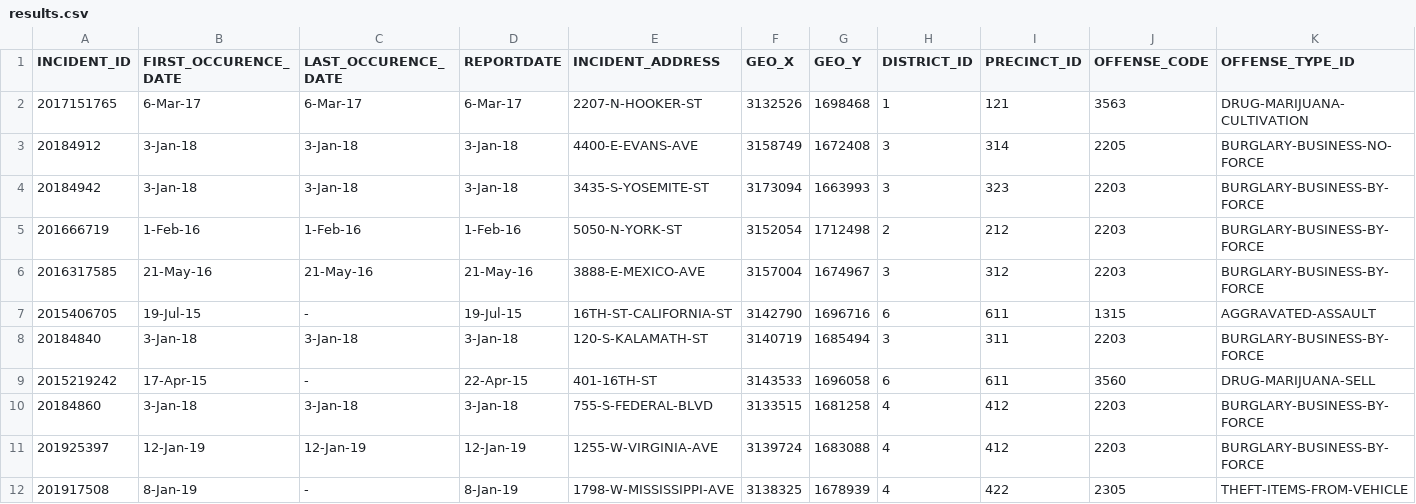
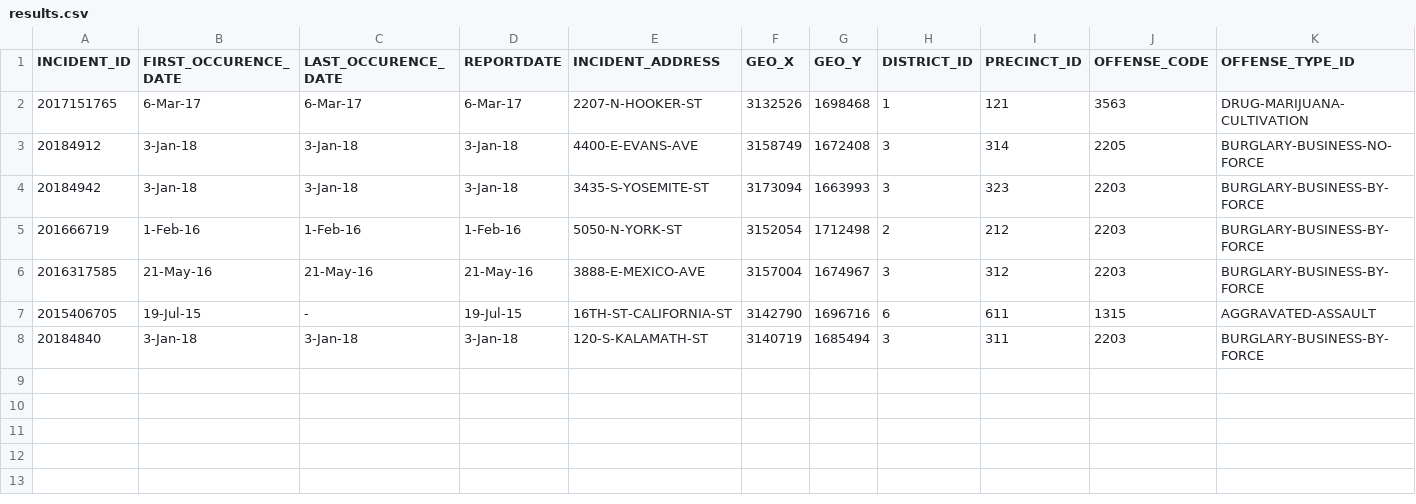
Before and after one commit to Levi-Benoliel/web, a CSV file: results.csv, drawn as a sheet; only a part is shown; rows hold the shown columns only; the diff names each change by its address in the sheet, - before the commit and + after, or states it on an @@ line.

Commit message:
Update results.csv

```diff
--- a/results.csv
+++ b/results.csv
-row 9: 2015219242 | 17-Apr-15 | - | 22-Apr-15 | 401-16TH-ST | 3143533 | 1696058 | 6 | 611 | 3560 | DRUG-MARIJUANA-SELL
-row 10: 20184860 | 3-Jan-18 | 3-Jan-18 | 3-Jan-18 | 755-S-FEDERAL-BLVD | 3133515 | 1681258 | 4 | 412 | 2203 | BURGLARY-BUSINESS-BY-FORCE
-row 11: 201925397 | 12-Jan-19 | 12-Jan-19 | 12-Jan-19 | 1255-W-VIRGINIA-AVE | 3139724 | 1683088 | 4 | 412 | 2203 | BURGLARY-BUSINESS-BY-FORCE
-row 12: 201917508 | 8-Jan-19 | - | 8-Jan-19 | 1798-W-MISSISSIPPI-AVE | 3138325 | 1678939 | 4 | 422 | 2305 | THEFT-ITEMS-FROM-VEHICLE
```
